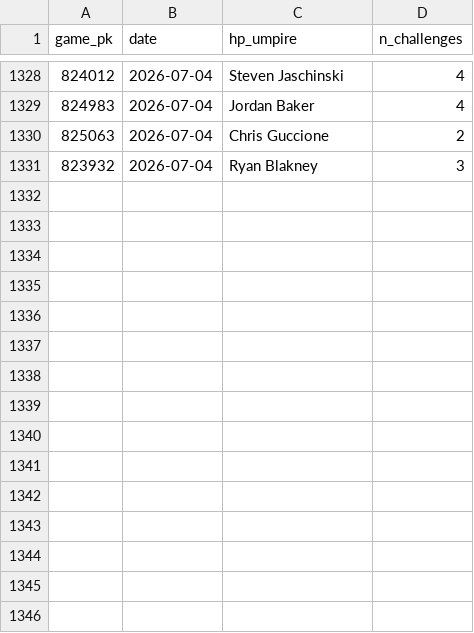
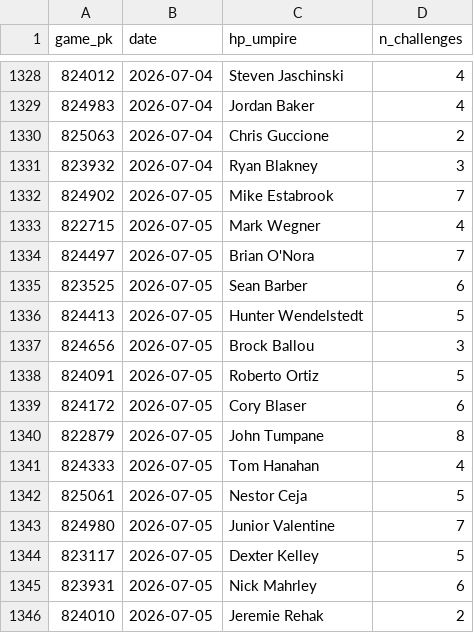
Before and after one commit to jasonbhorne/abs-tracker, a CSV file: data/processed_games.csv, drawn as a sheet; only a part is shown, gaps mark what is left out.

```diff
--- a/data/processed_games.csv
+++ b/data/processed_games.csv
@@ -1331 +1331,16 @@ game_pk,date,hp_umpire,n_challenges
 823932,2026-07-04,Ryan Blakney,3
+824902,2026-07-05,Mike Estabrook,7
+822715,2026-07-05,Mark Wegner,4
+824497,2026-07-05,Brian O'Nora,7
+823525,2026-07-05,Sean Barber,6
+824413,2026-07-05,Hunter Wendelstedt,5
+824656,2026-07-05,Brock Ballou,3
+824091,2026-07-05,Roberto Ortiz,5
+824172,2026-07-05,Cory Blaser,6
+822879,2026-07-05,John Tumpane,8
+824333,2026-07-05,Tom Hanahan,4
+825061,2026-07-05,Nestor Ceja,5
+824980,2026-07-05,Junior Valentine,7
+823117,2026-07-05,Dexter Kelley,5
+823931,2026-07-05,Nick Mahrley,6
+824010,2026-07-05,Jeremie Rehak,2
```
Also changed, not shown: 3 other files.
